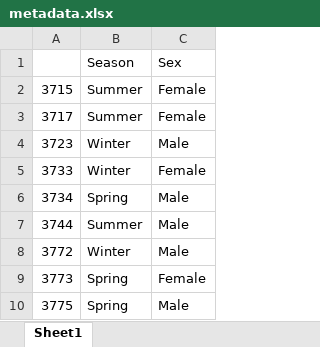
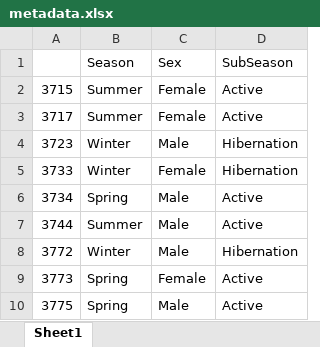
Before and after one commit to ednachiang/OG_MetaG, an Excel workbook: metadata.xlsx, sheet Sheet1, drawn as a sheet; values as stored, in another font and other column widths than the file's, no borders; the diff names each change by its address in the sheet, - before the commit and + after, or states it on an @@ line.

```diff
--- a/metadata.xlsx (sheet Sheet1)
+++ b/metadata.xlsx (sheet Sheet1)
+column D, rows 1-10: SubSeason | Active | Active | Hibernation | Hibernation | Active | Active | Hibernation | Active | Active
```
Also changed, not shown: 40 other files.
